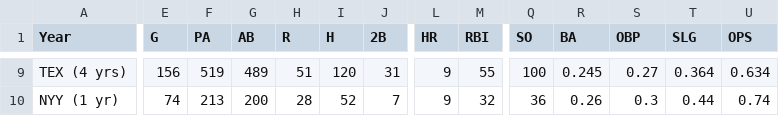
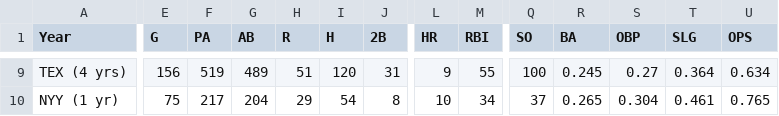
Before and after one commit to Steven-Woodring/Dingers_And_Data, a CSV file: No_Way_Jose/Resources/Data/standard_batting.csv, drawn as a sheet; only a part is shown, gaps mark what is left out; the diff covers the shown part only; the diff names each change by its address in the sheet, - before the commit and + after, or states it on an @@ line.

```diff
--- a/No_Way_Jose/Resources/Data/standard_batting.csv
+++ b/No_Way_Jose/Resources/Data/standard_batting.csv
-E10 (G): 74
+E10 (G): 75
-F10 (PA): 213
+F10 (PA): 217
-G10 (AB): 200
+G10 (AB): 204
-H10 (R): 28
+H10 (R): 29
-I10 (H): 52
+I10 (H): 54
-J10 (2B): 7
+J10 (2B): 8
-L10 (HR): 9
+L10 (HR): 10
-M10 (RBI): 32
+M10 (RBI): 34
-Q10 (SO): 36
+Q10 (SO): 37
-R10 (BA): 0.26
+R10 (BA): 0.265
-S10 (OBP): 0.3
+S10 (OBP): 0.304
-T10 (SLG): 0.44
+T10 (SLG): 0.461
-U10 (OPS): 0.74
+U10 (OPS): 0.765
```
Also changed, not shown: 41 edited cells elsewhere in this file, 5 other files.
